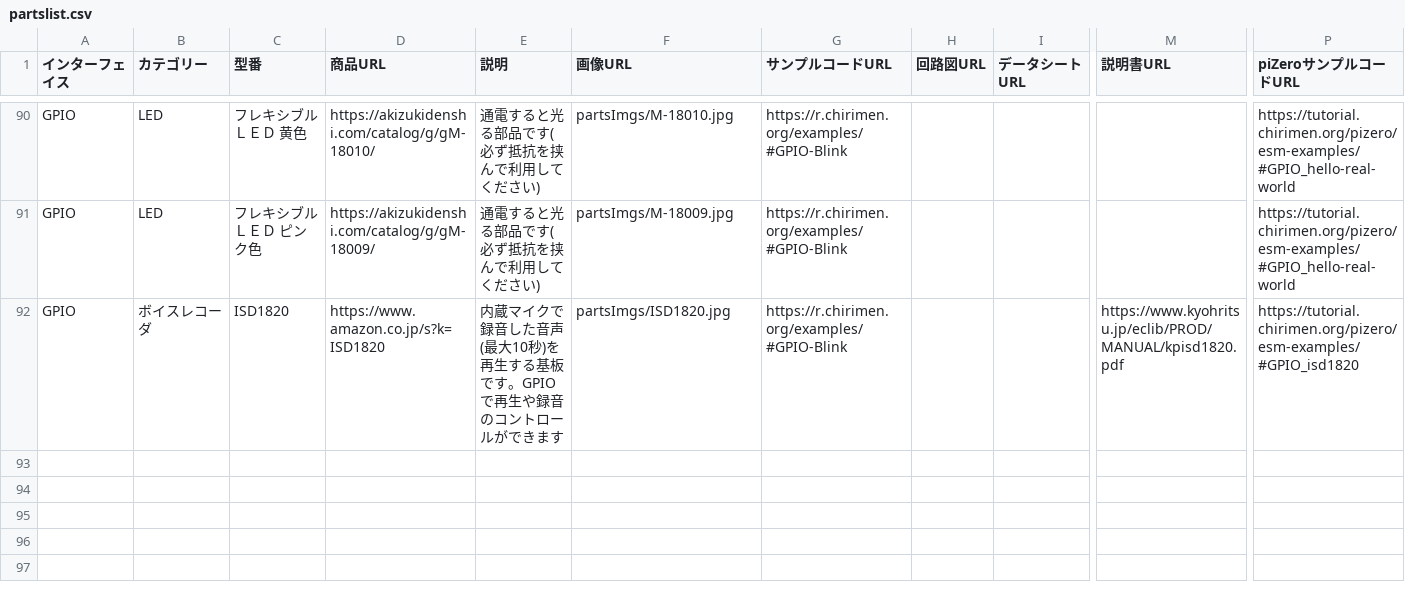
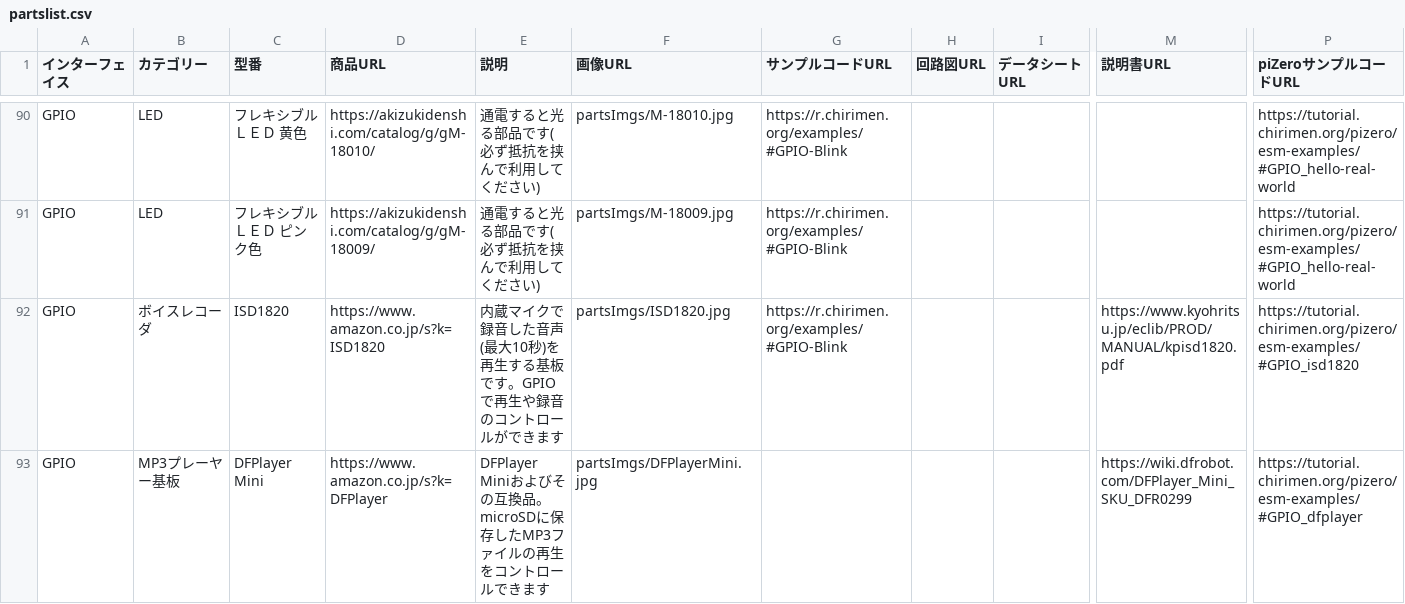
Before and after one commit to chirimen-oh/chirimen.org, a CSV file: _data/partslist.csv, drawn as a sheet; only a part is shown, gaps mark what is left out; rows hold the shown columns only; the diff names each change by its address in the sheet, - before the commit and + after, or states it on an @@ line.

Commit message:
Add DFPlayer Mini

```diff
--- a/_data/partslist.csv
+++ b/_data/partslist.csv
+row 93: GPIO | MP3プレーヤー基板 | DFPlayer Mini | https://www.amazon.co.jp/s?k=DFPlayer | DFPlayer Miniおよびその互換品。microSDに保存したMP3ファイルの再生をコントロールできます | partsImgs/DFPlayerMini.jpg |  |  |  | https://wiki.dfrobot.com/DFPlayer_Mini_SKU_DFR0299 | https://tutorial.chirimen.org/pizero/esm-examples/#GPIO_dfplayer
```
Also changed, not shown: pizero/esm-examples/index_examples.csv, 6 other files.
